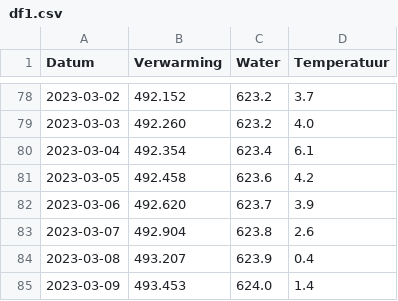
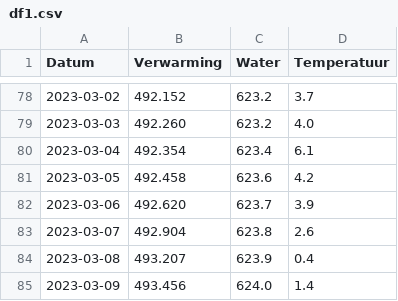
Before and after one commit to joey-van-alphen2/dashboard, a CSV file: df1.csv, drawn as a sheet; only a part is shown, gaps mark what is left out.

Commit message:
Update df1.csv

```diff
--- a/df1.csv
+++ b/df1.csv
@@ -84,2 +84,2 @@ Datum,Verwarming,Water,Temperatuur
 2023-03-08,493.207,623.9,0.4
-2023-03-09,493.453,624.0,1.4
+2023-03-09,493.456,624.0,1.4
```
